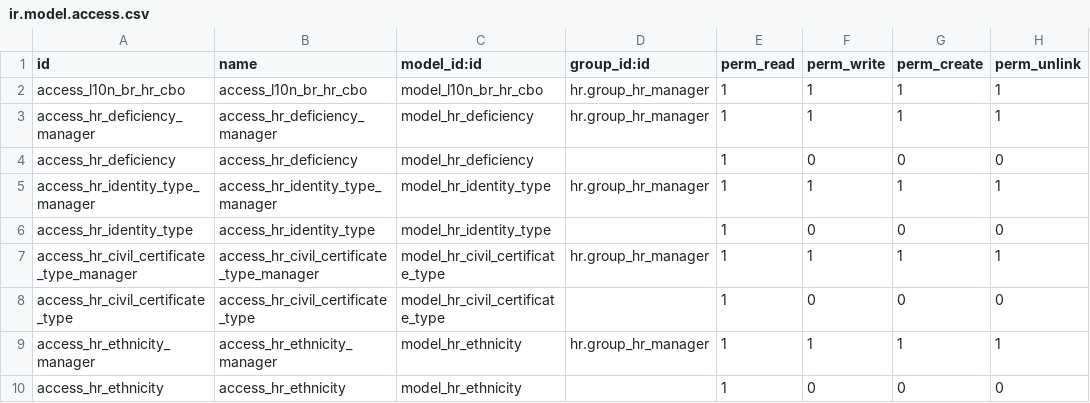
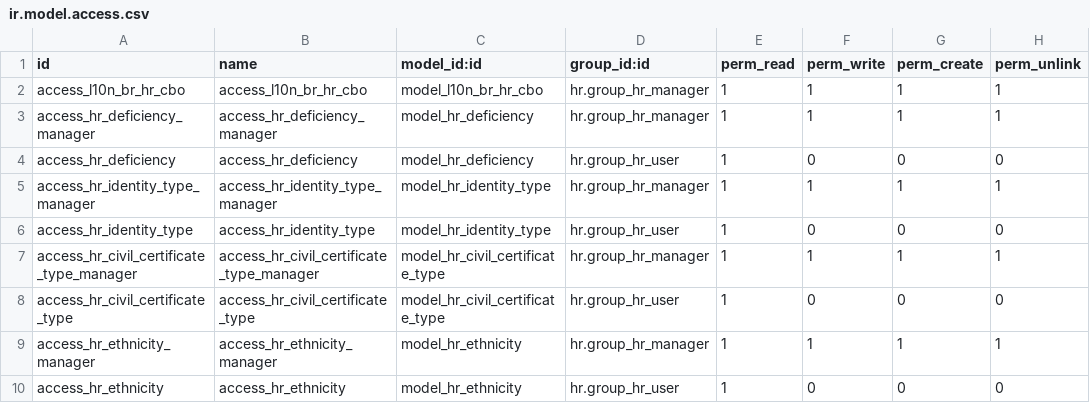
Before and after one commit to lmsis/l10n-brazil, a CSV file: l10n_br_hr/security/ir.model.access.csv, drawn as a sheet.

```diff
--- a/l10n_br_hr/security/ir.model.access.csv
+++ b/l10n_br_hr/security/ir.model.access.csv
@@ -3,8 +3,8 @@ access_l10n_br_hr_cbo,access_l10n_br_hr_cbo,model_l10n_br_hr_cbo,hr.group_hr_man
 access_hr_deficiency_manager,access_hr_deficiency_manager,model_hr_deficiency,hr.group_hr_manager,1,1,1,1
-access_hr_deficiency,access_hr_deficiency,model_hr_deficiency,,1,0,0,0
+access_hr_deficiency,access_hr_deficiency,model_hr_deficiency,hr.group_hr_user,1,0,0,0
 access_hr_identity_type_manager,access_hr_identity_type_manager,model_hr_identity_type,hr.group_hr_manager,1,1,1,1
-access_hr_identity_type,access_hr_identity_type,model_hr_identity_type,,1,0,0,0
+access_hr_identity_type,access_hr_identity_type,model_hr_identity_type,hr.group_hr_user,1,0,0,0
 access_hr_civil_certificate_type_manager,access_hr_civil_certificate_type_manager,model_hr_civil_certificate_type,hr.group_hr_manager,1,1,1,1
-access_hr_civil_certificate_type,access_hr_civil_certificate_type,model_hr_civil_certificate_type,,1,0,0,0
+access_hr_civil_certificate_type,access_hr_civil_certificate_type,model_hr_civil_certificate_type,hr.group_hr_user,1,0,0,0
 access_hr_ethnicity_manager,access_hr_ethnicity_manager,model_hr_ethnicity,hr.group_hr_manager,1,1,1,1
-access_hr_ethnicity,access_hr_ethnicity,model_hr_ethnicity,,1,0,0,0
+access_hr_ethnicity,access_hr_ethnicity,model_hr_ethnicity,hr.group_hr_user,1,0,0,0
```
Also changed, not shown: 3 other files.
